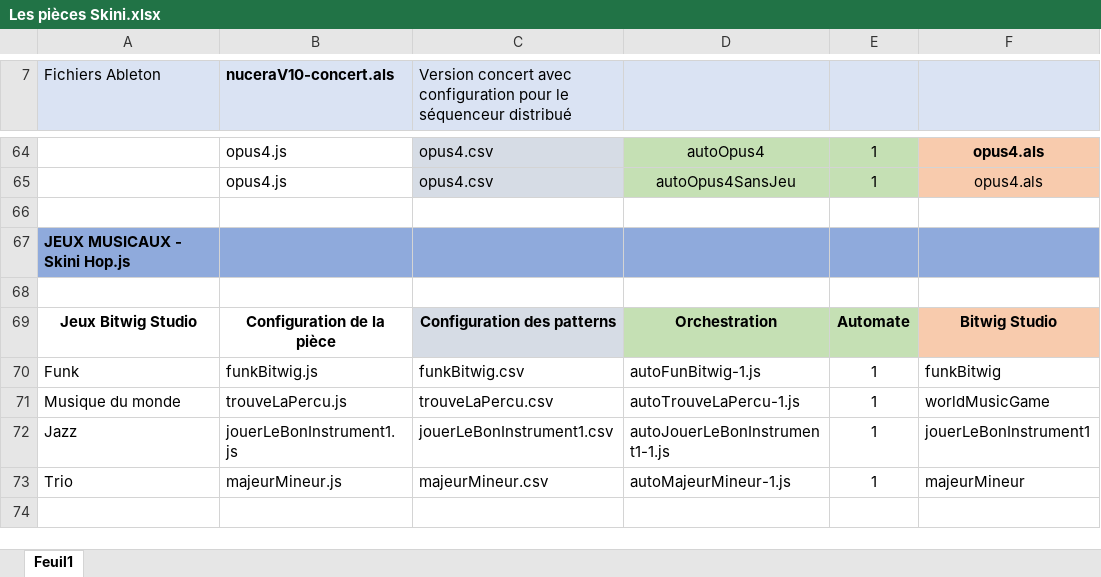
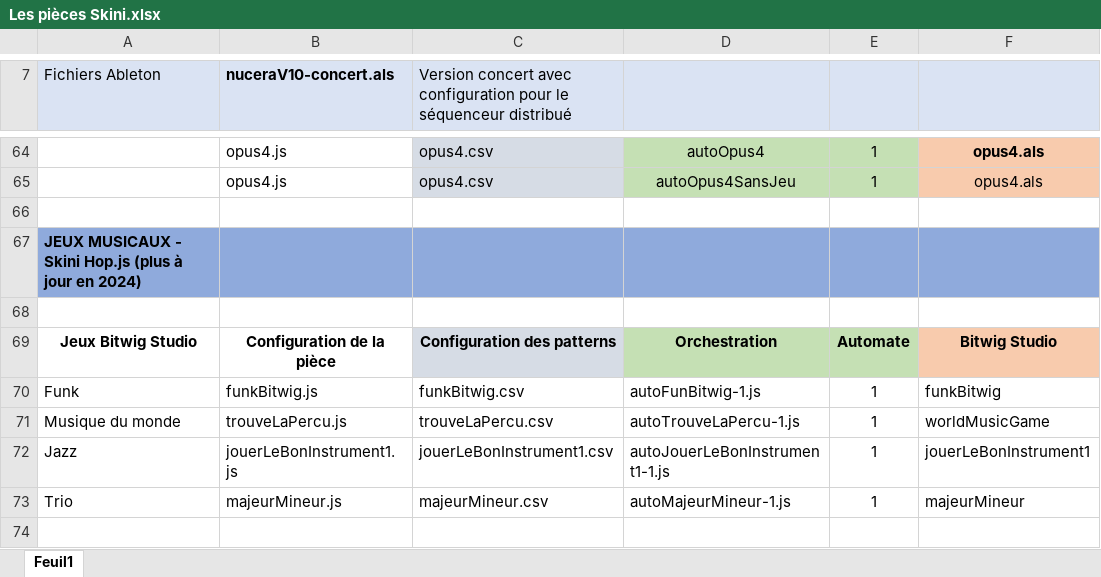
Before and after one commit to BertrandHedelin/Skini, an Excel workbook: pieces/Les pièces Skini.xlsx, sheet Feuil1, drawn as a sheet; only a part is shown, gaps mark what is left out; values as stored, in another font and other column widths than the file's, no borders; the diff covers the shown part only; the diff names each change by its address in the sheet, - before the commit and + after, or states it on an @@ line.

```diff
--- a/pieces/Les pièces Skini.xlsx (sheet Feuil1)
+++ b/pieces/Les pièces Skini.xlsx (sheet Feuil1)
-A67 (Fichiers Ableton): JEUX MUSICAUX - Skini Hop.js
+A67 (Fichiers Ableton): JEUX MUSICAUX - Skini Hop.js (plus à jour en 2024)
```
Also changed, not shown: 5 added rows and 3 edited cells elsewhere in this sheet, 10 other files.
